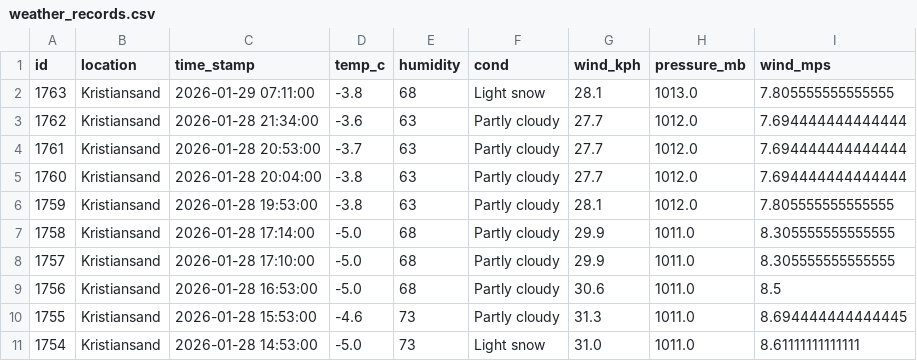
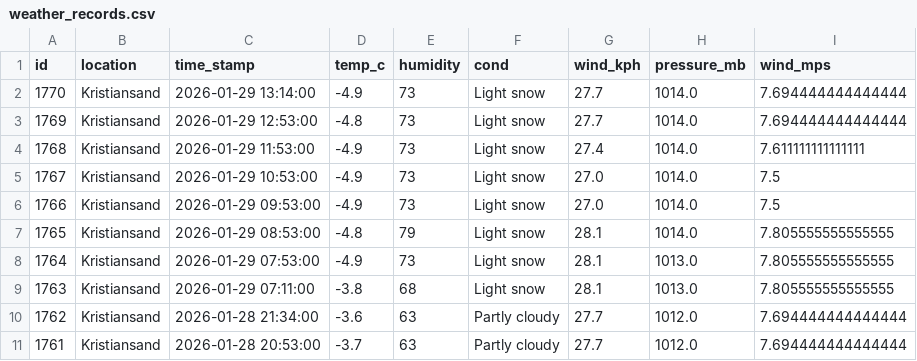
Before and after one commit to Frank-Ellingsen/krs_weather_report, a CSV file: docs/weather_records.csv, drawn as a sheet; only a part is shown; the shorter side is filled out with more unchanged rows.

```diff
--- a/docs/weather_records.csv
+++ b/docs/weather_records.csv
@@ -1,2 +1,9 @@
 id,location,time_stamp,temp_c,humidity,cond,wind_kph,pressure_mb,wind_mps
+1770,Kristiansand,2026-01-29 13:14:00,-4.9,73,Light snow,27.7,1014.0,7.694444444444444
+1769,Kristiansand,2026-01-29 12:53:00,-4.8,73,Light snow,27.7,1014.0,7.694444444444444
+1768,Kristiansand,2026-01-29 11:53:00,-4.9,73,Light snow,27.4,1014.0,7.611111111111111
+1767,Kristiansand,2026-01-29 10:53:00,-4.9,73,Light snow,27.0,1014.0,7.5
+1766,Kristiansand,2026-01-29 09:53:00,-4.9,73,Light snow,27.0,1014.0,7.5
+1765,Kristiansand,2026-01-29 08:53:00,-4.8,79,Light snow,28.1,1014.0,7.805555555555555
+1764,Kristiansand,2026-01-29 07:53:00,-4.9,73,Light snow,28.1,1013.0,7.805555555555555
 1763,Kristiansand,2026-01-29 07:11:00,-3.8,68,Light snow,28.1,1013.0,7.805555555555555
```
Also changed, not shown: 2 other files.
